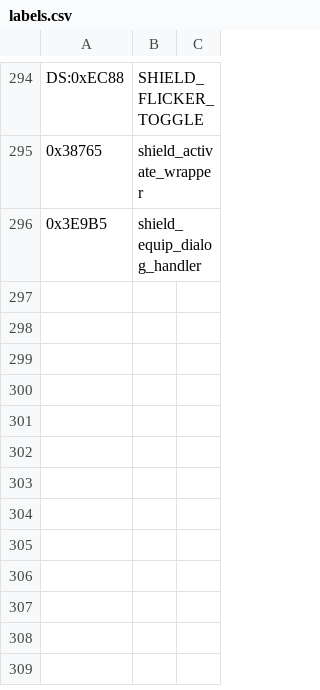
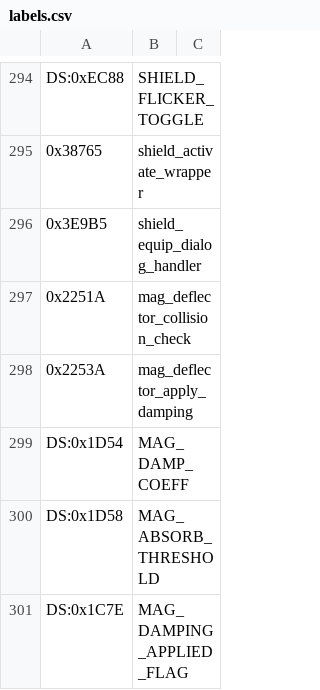
Before and after one commit to vgrichina/scorched-earth, a CSV file: disasm/labels.csv, drawn as a sheet; only a part is shown, gaps mark what is left out.

```diff
--- a/disasm/labels.csv
+++ b/disasm/labels.csv
@@ -296 +296,6 @@ DS:0xEC88,SHIELD_FLICKER_TOGGLE
 0x3E9B5,shield_equip_dialog_handler
+0x2251A,mag_deflector_collision_check
+0x2253A,mag_deflector_apply_damping
+DS:0x1D54,MAG_DAMP_COEFF
+DS:0x1D58,MAG_ABSORB_THRESHOLD
+DS:0x1C7E,MAG_DAMPING_APPLIED_FLAG
```
Also changed, not shown: disasm/comments.csv, 1 other file.
